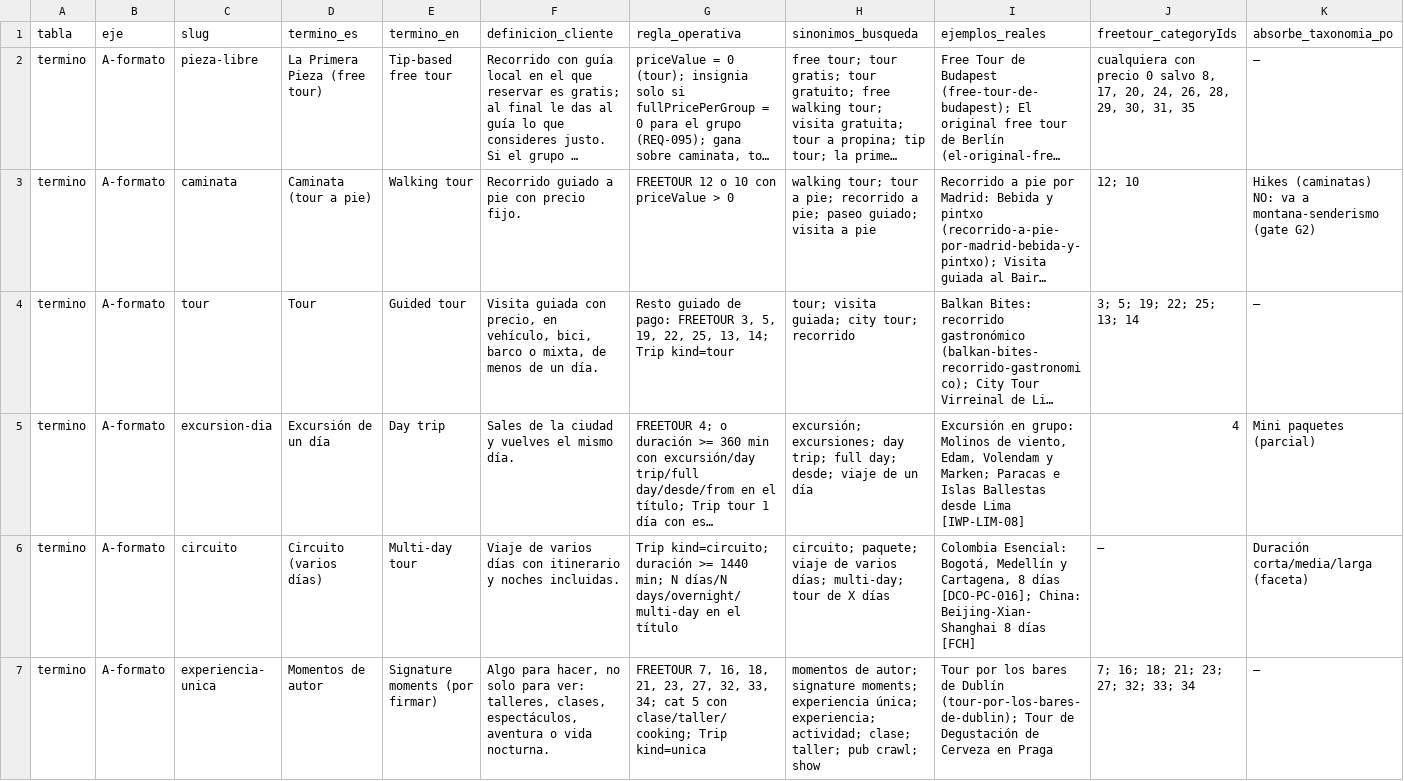
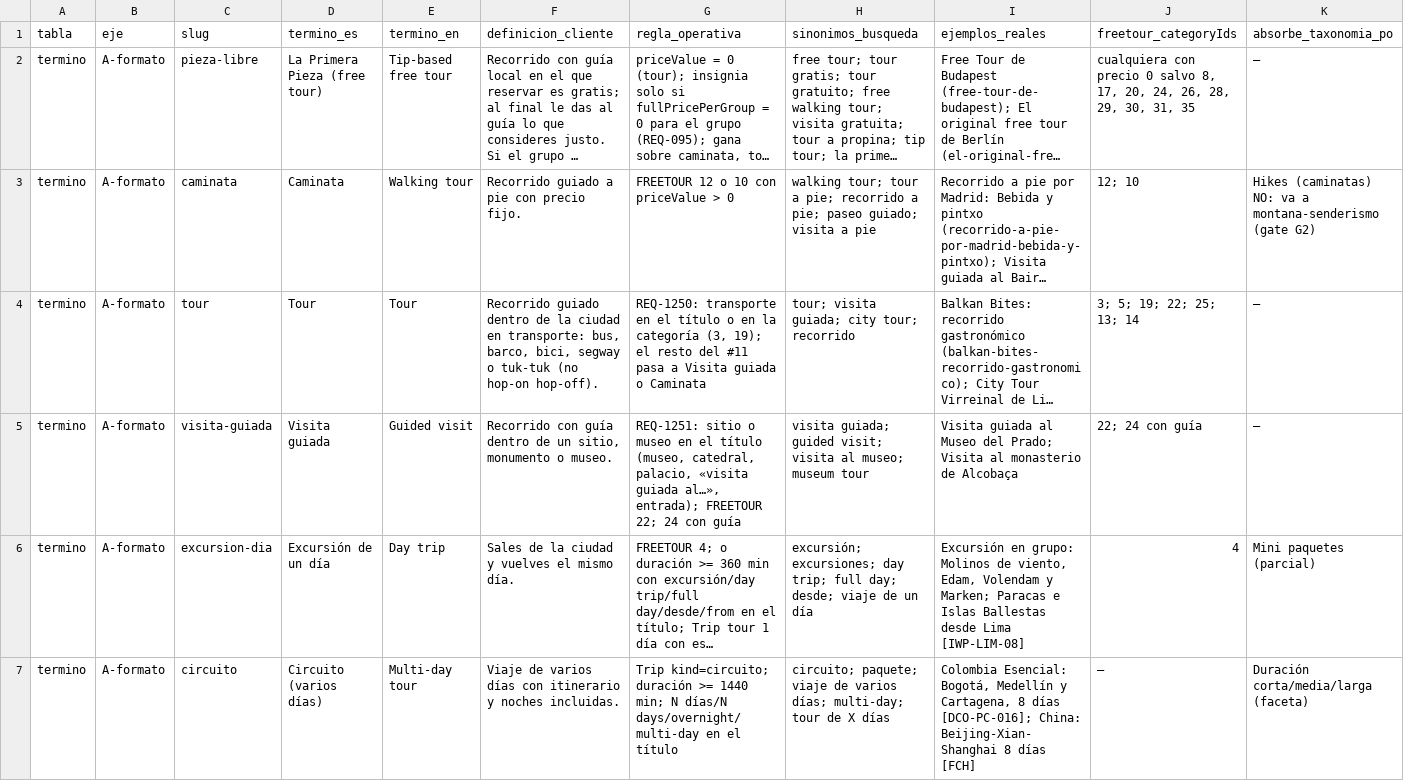
Before and after one commit to adrianrodvarmxb-cloud/travel-puzzle-web, a CSV file: docs/taxonomia-diccionario.csv, drawn as a sheet; only a part is shown; the shorter side is filled out with more unchanged rows; long unchanged cells end in …; rows hold the shown columns only; the diff names each change by its address in the sheet, - before the commit and + after, or states it on an @@ line.

```diff
--- a/docs/taxonomia-diccionario.csv
+++ b/docs/taxonomia-diccionario.csv
-D3 (termino_es): Caminata (tour a pie)
+D3 (termino_es): Caminata
-E4 (termino_en): Guided tour
+E4 (termino_en): Tour
-F4 (definicion_cliente): Visita guiada con precio, en vehículo, bici, barco o mixta, de menos de un día.
+F4 (definicion_cliente): Recorrido guiado dentro de la ciudad en transporte: bus, barco, bici, segway o tuk-tuk (no hop-on hop-off).
-G4 (regla_operativa): Resto guiado de pago: FREETOUR 3, 5, 19, 22, 25, 13, 14; Trip kind=tour
+G4 (regla_operativa): REQ-1250: transporte en el título o en la categoría (3, 19); el resto del #11 pasa a Visita guiada o Caminata
+row 5: termino | A-formato | visita-guiada | Visita guiada | Guided visit | Recorrido con guía dentro de un sitio, monumento o museo. | REQ-1251: sitio o museo en el título (museo, catedral, palacio, «visita guiada al…», entrada); FREETOUR 22; 24 con guía | visita guiada; guided visit; visita al museo; museum tour | Visita guiada al Museo del Prado; Visita al monasterio de Alcobaça | 22; 24 con guía | —
```
Also changed, not shown: docs/freetour/categorias.csv, 48 other files.
